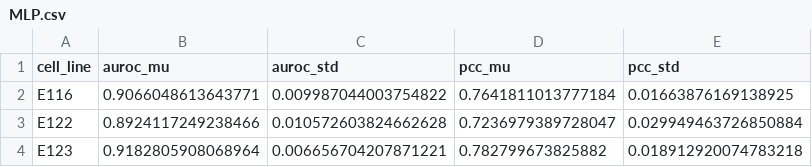
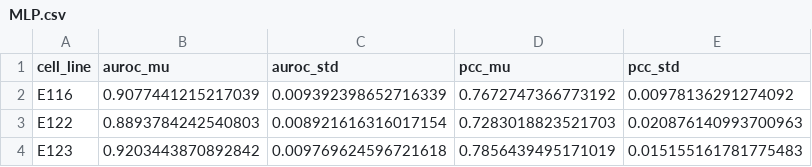
Before and after one commit to molit123/DSC180A-FA24-project-group, a CSV file: dsc180a/src/results/MLP.csv, drawn as a sheet.

```diff
--- a/dsc180a/src/results/MLP.csv
+++ b/dsc180a/src/results/MLP.csv
@@ -1,4 +1,4 @@
 cell_line,auroc_mu,auroc_std,pcc_mu,pcc_std
-E116,0.9066048613643771,0.009987044003754822,0.7641811013777184,0.01663876169138925
-E122,0.8924117249238466,0.010572603824662628,0.7236979389728047,0.029949463726850884
-E123,0.9182805908068964,0.006656704207871221,0.782799673825882,0.018912920074783218
+E116,0.9077441215217039,0.009392398652716339,0.7672747366773192,0.00978136291274092
+E122,0.8893784242540803,0.008921616316017154,0.7283018823521703,0.020876140993700963
+E123,0.9203443870892842,0.009769624596721618,0.7856439495171019,0.015155161781775483
```
Also changed, not shown: dsc180a/src/results/CNN.csv, 7 other files.
